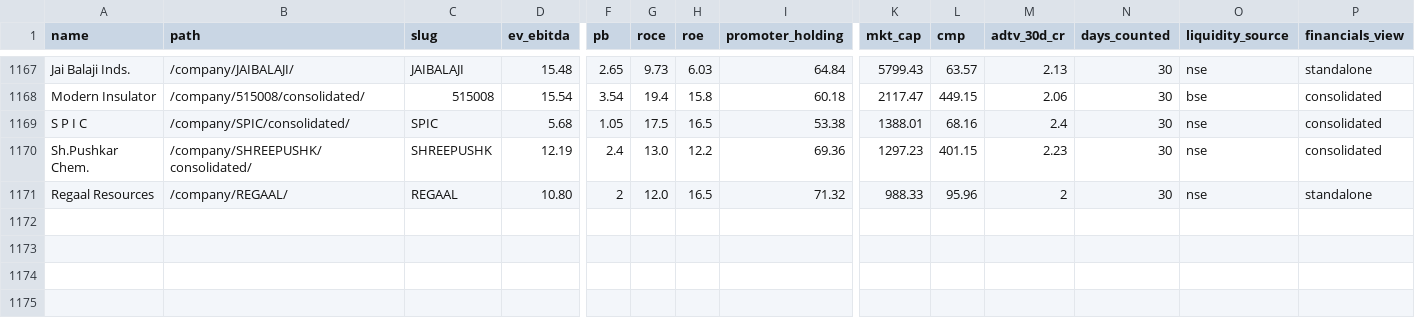
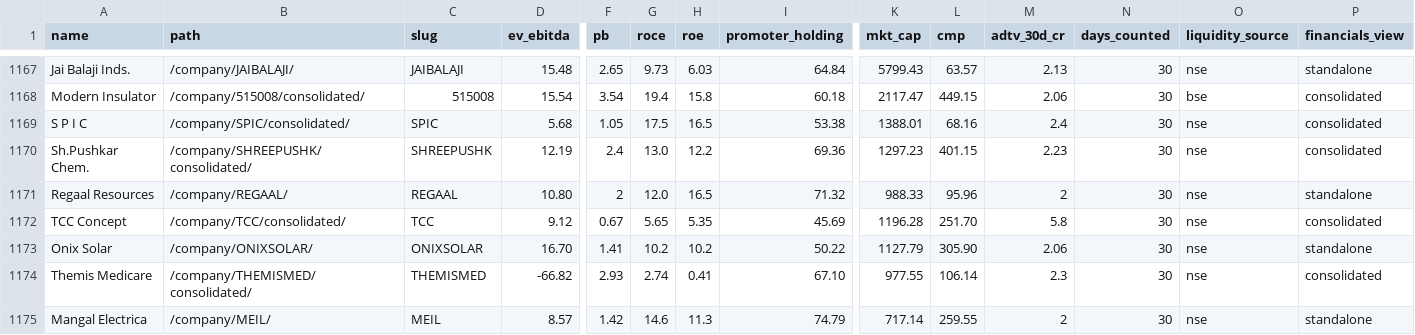
Before and after one commit to ceekay-munshot/daksham, a CSV file: public/data/daksham-companies.csv, drawn as a sheet; only a part is shown, gaps mark what is left out; rows hold the shown columns only; the diff names each change by its address in the sheet, - before the commit and + after, or states it on an @@ line.

```diff
--- a/public/data/daksham-companies.csv
+++ b/public/data/daksham-companies.csv
+row 1172: TCC Concept | /company/TCC/consolidated/ | TCC | 9.12 | 0.67 | 5.65 | 5.35 | 45.69 | 1196.28 | 251.70 | 5.8 | 30 | nse | consolidated
+row 1173: Onix Solar | /company/ONIXSOLAR/ | ONIXSOLAR | 16.70 | 1.41 | 10.2 | 10.2 | 50.22 | 1127.79 | 305.90 | 2.06 | 30 | nse | standalone
+row 1174: Themis Medicare | /company/THEMISMED/consolidated/ | THEMISMED | -66.82 | 2.93 | 2.74 | 0.41 | 67.10 | 977.55 | 106.14 | 2.3 | 30 | nse | consolidated
+row 1175: Mangal Electrica | /company/MEIL/ | MEIL | 8.57 | 1.42 | 14.6 | 11.3 | 74.79 | 717.14 | 259.55 | 2 | 30 | nse | standalone
```
Also changed, not shown: 4 other files.
